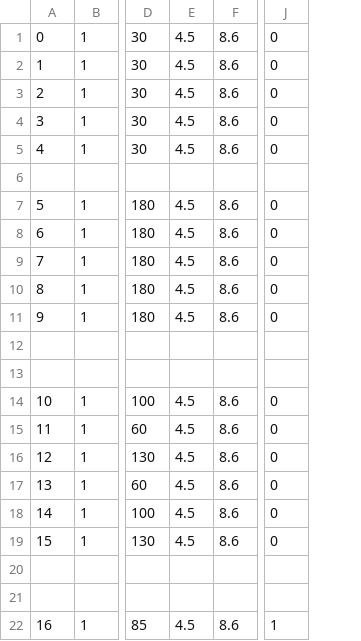
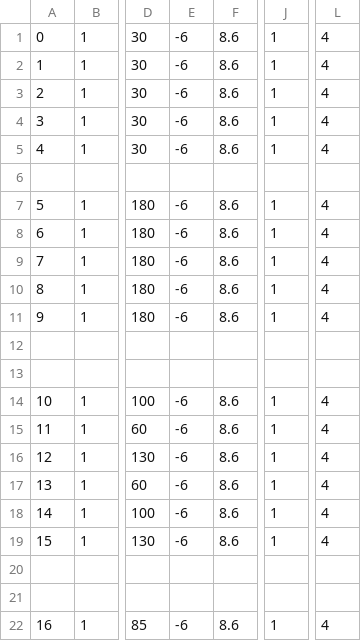
Before and after one commit to MarcosAndreBueno/java_game, a CSV file: src/main/resources/maps/testMap_npcs.csv, drawn as a sheet; only a part is shown, gaps mark what is left out; removed rows and columns are numbered as before the commit, all else as after; the diff names each change by its address in the sheet, - before the commit and + after, or states it on an @@ line.

```diff
--- a/src/main/resources/maps/testMap_npcs.csv
+++ b/src/main/resources/maps/testMap_npcs.csv
-column E, rows 1-22: 4.5 | 4.5 | 4.5 | 4.5 | 4.5 |  | 4.5 | 4.5 | 4.5 | 4.5 | 4.5 |  |  | 4.5 | 4.5 | 4.5 | 4.5 | 4.5 | 4.5 |  |  | 4.5
+column E, rows 1-22: -6 | -6 | -6 | -6 | -6 |  | -6 | -6 | -6 | -6 | -6 |  |  | -6 | -6 | -6 | -6 | -6 | -6 |  |  | -6
-column J, rows 1-22: 0 | 0 | 0 | 0 | 0 |  | 0 | 0 | 0 | 0 | 0 |  |  | 0 | 0 | 0 | 0 | 0 | 0 |  |  | 1
+column J, rows 1-22: 1 | 1 | 1 | 1 | 1 |  | 1 | 1 | 1 | 1 | 1 |  |  | 1 | 1 | 1 | 1 | 1 | 1 |  |  | 1
+column L, rows 1-22: 4 | 4 | 4 | 4 | 4 |  | 4 | 4 | 4 | 4 | 4 |  |  | 4 | 4 | 4 | 4 | 4 | 4 |  |  | 4
```
Also changed, not shown: 14 other files.
